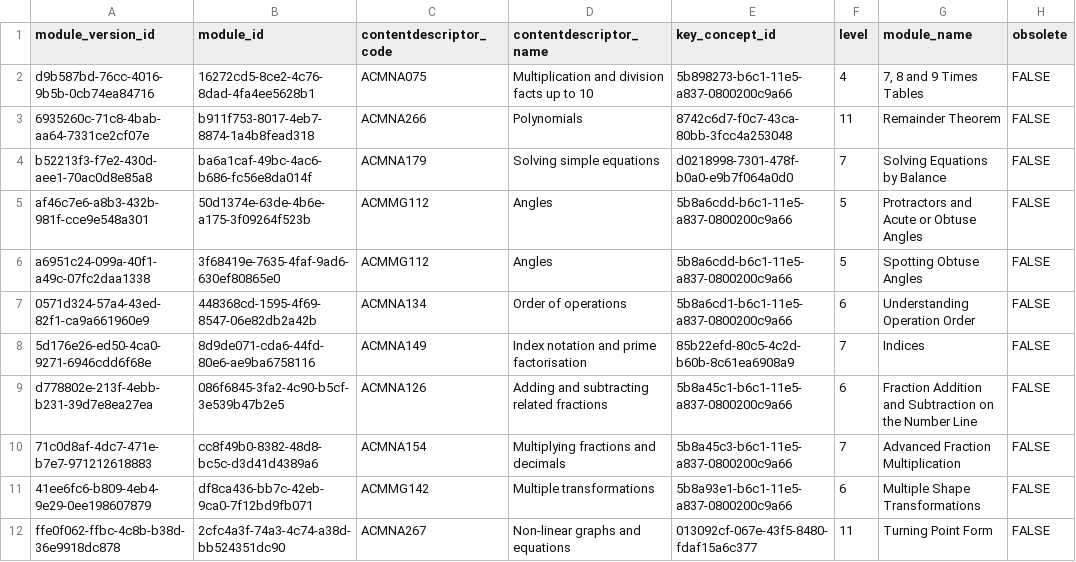
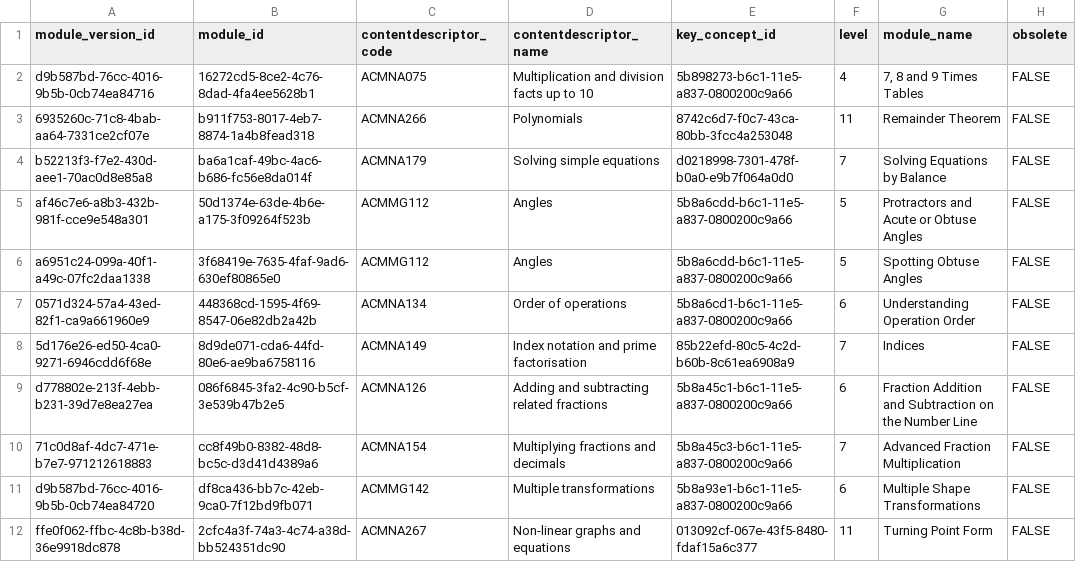
Before and after one commit to cdutwhu/csv-tool, a CSV file: data/Modules.csv, drawn as a sheet; only a part is shown; the diff names each change by its address in the sheet, - before the commit and + after, or states it on an @@ line.

```diff
--- a/data/Modules.csv
+++ b/data/Modules.csv
-A11 (module_version_id): 41ee6fc6-b809-4eb4-9e29-0ee198607879
+A11 (module_version_id): d9b587bd-76cc-4016-9b5b-0cb74ea84720
```
Also changed, not shown: data/Questions.csv, 6 other files.
